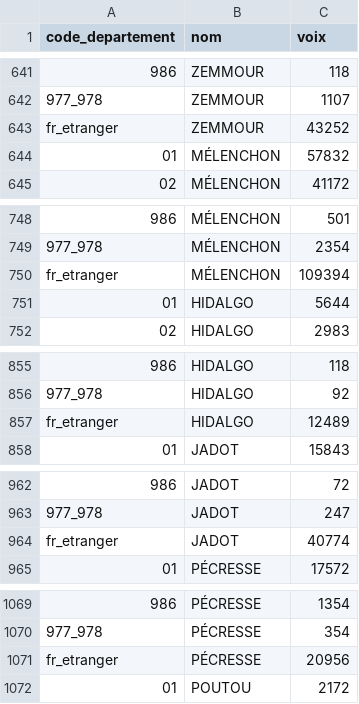
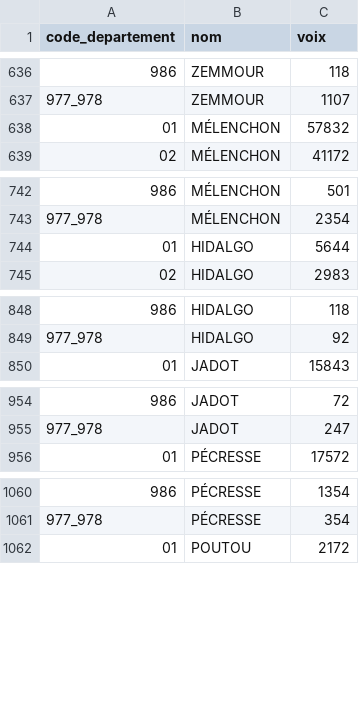
Before and after one commit to Gastonpallas/mspr-election, a CSV file: donnees/election2022.csv, drawn as a sheet; only a part is shown, gaps mark what is left out; the diff covers the shown part only; the diff names each change by its address in the sheet, - before the commit and + after, or states it on an @@ line.

Commit message:
Departement + fr_etranger out election 2022

```diff
--- a/donnees/election2022.csv
+++ b/donnees/election2022.csv
-row 643: fr_etranger | ZEMMOUR | 43252
-row 750: fr_etranger | MÉLENCHON | 109394
-row 857: fr_etranger | HIDALGO | 12489
-row 964: fr_etranger | JADOT | 40774
-row 1071: fr_etranger | PÉCRESSE | 20956
```
Also changed, not shown: 10 removed rows elsewhere in this file, 3 other files.
